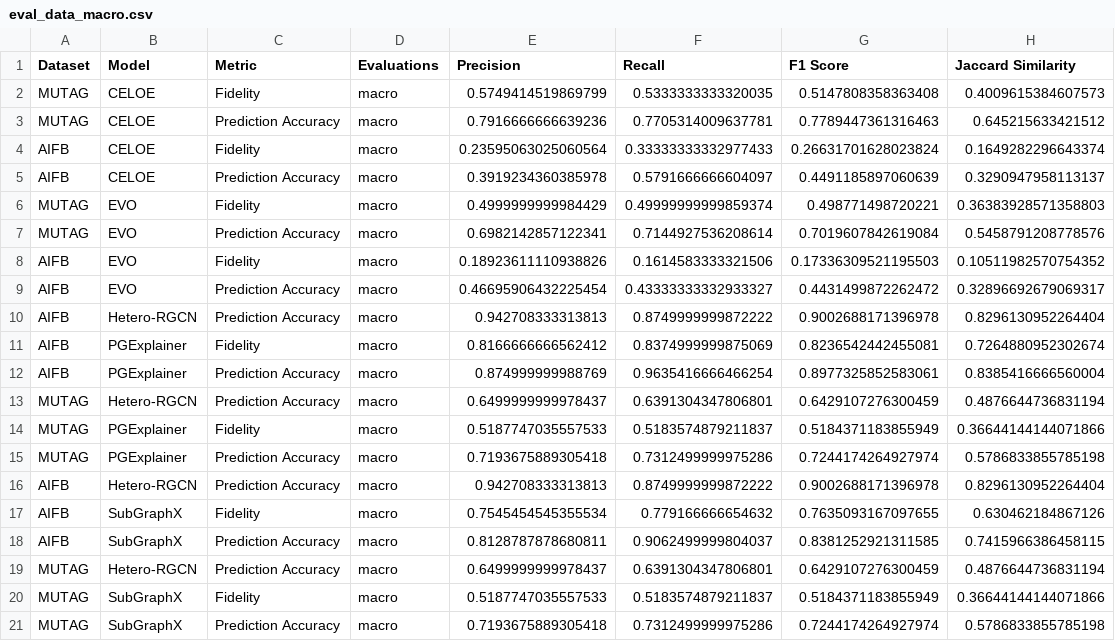
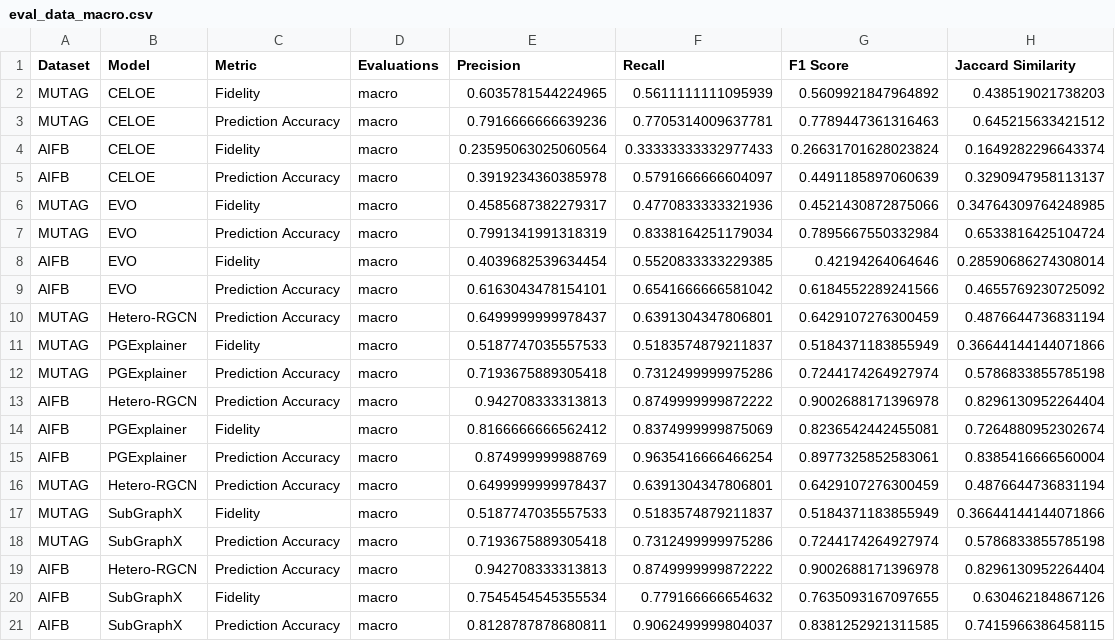
Before and after one commit to sapkotaruz11/EDGE, a CSV file: results/dataframes/eval_data_macro.csv, drawn as a sheet.

```diff
--- a/results/dataframes/eval_data_macro.csv
+++ b/results/dataframes/eval_data_macro.csv
@@ -1,3 +1,3 @@
 Dataset,Model,Metric,Evaluations,Precision,Recall,F1 Score,Jaccard Similarity
-MUTAG,CELOE,Fidelity,macro,0.5749414519869799,0.5333333333320035,0.5147808358363408,0.4009615384607573
+MUTAG,CELOE,Fidelity,macro,0.6035781544224965,0.5611111111095939,0.5609921847964892,0.438519021738203
 MUTAG,CELOE,Prediction Accuracy,macro,0.7916666666639236,0.7705314009637781,0.7789447361316463,0.645215633421512
@@ -5,6 +5,9 @@ AIFB,CELOE,Fidelity,macro,0.23595063025060564,0.33333333332977433,0.266317016280
 AIFB,CELOE,Prediction Accuracy,macro,0.3919234360385978,0.5791666666604097,0.4491185897060639,0.3290947958113137
-MUTAG,EVO,Fidelity,macro,0.4999999999984429,0.49999999999859374,0.498771498720221,0.36383928571358803
-MUTAG,EVO,Prediction Accuracy,macro,0.6982142857122341,0.7144927536208614,0.7019607842619084,0.5458791208778576
-AIFB,EVO,Fidelity,macro,0.18923611110938826,0.1614583333321506,0.17336309521195503,0.10511982570754352
-AIFB,EVO,Prediction Accuracy,macro,0.46695906432225454,0.43333333332933327,0.4431499872262472,0.32896692679069317
+MUTAG,EVO,Fidelity,macro,0.4585687382279317,0.4770833333321936,0.4521430872875066,0.34764309764248985
+MUTAG,EVO,Prediction Accuracy,macro,0.7991341991318319,0.8338164251179034,0.7895667550332984,0.6533816425104724
+AIFB,EVO,Fidelity,macro,0.4039682539634454,0.5520833333229385,0.42194264064646,0.28590686274308014
+AIFB,EVO,Prediction Accuracy,macro,0.6163043478154101,0.6541666666581042,0.6184552289241566,0.4655769230725092
+MUTAG,Hetero-RGCN,Prediction Accuracy,macro,0.6499999999978437,0.6391304347806801,0.6429107276300459,0.4876644736831194
+MUTAG,PGExplainer,Fidelity,macro,0.5187747035557533,0.5183574879211837,0.5184371183855949,0.36644144144071866
+MUTAG,PGExplainer,Prediction Accuracy,macro,0.7193675889305418,0.7312499999975286,0.7244174264927974,0.5786833855785198
 AIFB,Hetero-RGCN,Prediction Accuracy,macro,0.942708333313813,0.8749999999872222,0.9002688171396978,0.8296130952264404
@@ -13,4 +16,4 @@ AIFB,PGExplainer,Prediction Accuracy,macro,0.874999999988769,0.9635416666466254,
 MUTAG,Hetero-RGCN,Prediction Accuracy,macro,0.6499999999978437,0.6391304347806801,0.6429107276300459,0.4876644736831194
-MUTAG,PGExplainer,Fidelity,macro,0.5187747035557533,0.5183574879211837,0.5184371183855949,0.36644144144071866
-MUTAG,PGExplainer,Prediction Accuracy,macro,0.7193675889305418,0.7312499999975286,0.7244174264927974,0.5786833855785198
+MUTAG,SubGraphX,Fidelity,macro,0.5187747035557533,0.5183574879211837,0.5184371183855949,0.36644144144071866
+MUTAG,SubGraphX,Prediction Accuracy,macro,0.7193675889305418,0.7312499999975286,0.7244174264927974,0.5786833855785198
 AIFB,Hetero-RGCN,Prediction Accuracy,macro,0.942708333313813,0.8749999999872222,0.9002688171396978,0.8296130952264404
@@ -18,4 +21 @@ AIFB,SubGraphX,Fidelity,macro,0.7545454545355534,0.779166666654632,0.76350931670
 AIFB,SubGraphX,Prediction Accuracy,macro,0.8128787878680811,0.9062499999804037,0.8381252921311585,0.7415966386458115
-MUTAG,Hetero-RGCN,Prediction Accuracy,macro,0.6499999999978437,0.6391304347806801,0.6429107276300459,0.4876644736831194
-MUTAG,SubGraphX,Fidelity,macro,0.5187747035557533,0.5183574879211837,0.5184371183855949,0.36644144144071866
-MUTAG,SubGraphX,Prediction Accuracy,macro,0.7193675889305418,0.7312499999975286,0.7244174264927974,0.5786833855785198
```
Also changed, not shown: results/dataframes/eval_data_micro.csv, 21 other files.
